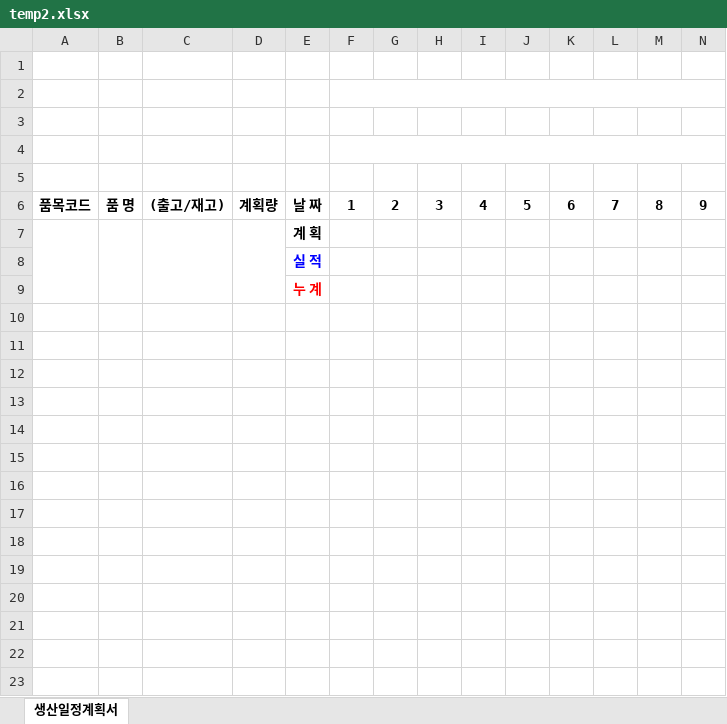
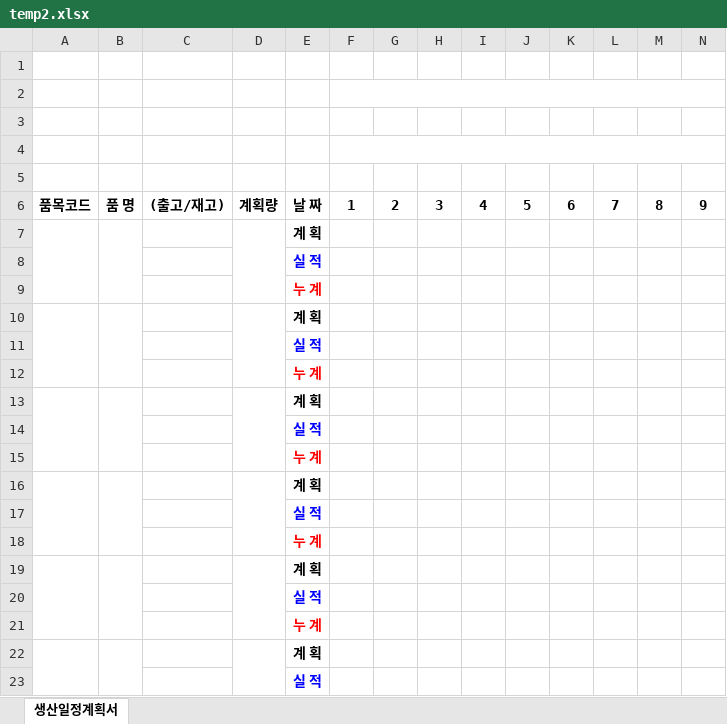
Before and after one commit to bschoi-4126/plan, an Excel workbook: data/temp2.xlsx, sheet 생산일정계획서, drawn as a sheet; only a part is shown; values as stored, in another font and other column widths than the file's, no borders; removed rows and columns are numbered as before the commit, all else as after; rows hold the shown columns only; the diff covers the shown part only; the diff names each change by its address in the sheet, - before the commit and + after, or states it on an @@ line.

Commit message:
Add files via upload

```diff
--- a/data/temp2.xlsx (sheet 생산일정계획서)
+++ b/data/temp2.xlsx (sheet 생산일정계획서)
-C7:C9 merged
+row 10:  |  |  |  | 계 획
+row 11:  |  |  |  | 실 적
+row 12:  |  |  |  | 누 계
+row 13:  |  |  |  | 계 획
+row 14:  |  |  |  | 실 적
+row 15:  |  |  |  | 누 계
+row 16:  |  |  |  | 계 획
+row 17:  |  |  |  | 실 적
+row 18:  |  |  |  | 누 계
+row 19:  |  |  |  | 계 획
+row 20:  |  |  |  | 실 적
+row 21:  |  |  |  | 누 계
+row 22:  |  |  |  | 계 획
+row 23:  |  |  |  | 실 적
```
Also changed, not shown: 19 added rows elsewhere in this sheet.
